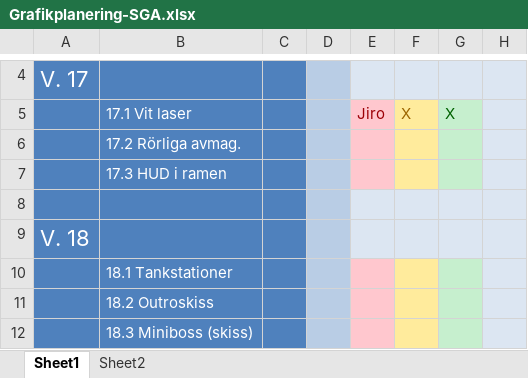
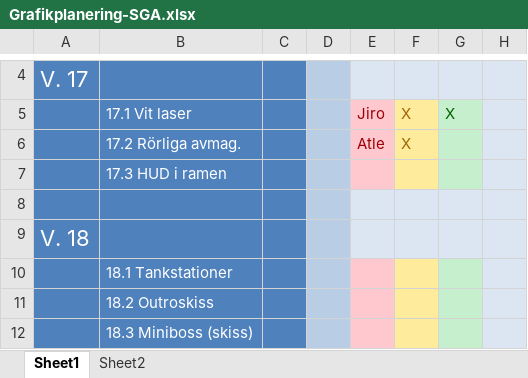
Before and after one commit to Dahlqvist/Spelprojekt1, an Excel workbook: Grafik/Administrativt/Grafikplanering-SGA.xlsx, sheet Sheet1, drawn as a sheet; only a part is shown, gaps mark what is left out; values as stored, in another font and other column widths than the file's, no borders; removed rows and columns are numbered as before the commit, all else as after; the diff names each change by its address in the sheet, - before the commit and + after, or states it on an @@ line.

Commit message:
grafik planering

```diff
--- a/Grafik/Administrativt/Grafikplanering-SGA.xlsx (sheet Sheet1)
+++ b/Grafik/Administrativt/Grafikplanering-SGA.xlsx (sheet Sheet1)
-row 6:  | 17.2 Rörliga avmag.
+row 6:  | 17.2 Rörliga avmag. |  |  | Atle | X
```
